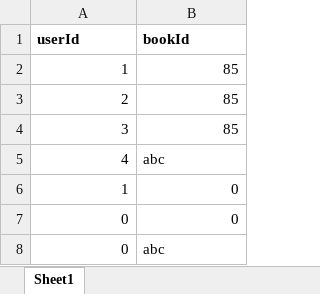
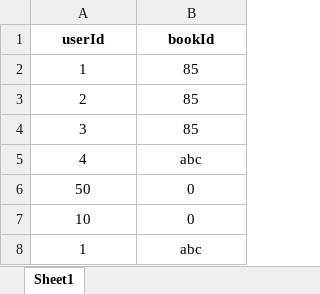
Before and after one commit to JAYVEER21/Assignment_Optimized, an Excel workbook: src/main/resources/EXCEL_DATAPROVIDER.xlsx, sheet Sheet1, drawn as a sheet; values as stored, in another font and other column widths than the file's, no borders; charts and pictures not drawn; removed rows and columns are numbered as before the commit, all else as after; the diff names each change by its address in the sheet, - before the commit and + after, or states it on an @@ line.

```diff
--- a/src/main/resources/EXCEL_DATAPROVIDER.xlsx (sheet Sheet1)
+++ b/src/main/resources/EXCEL_DATAPROVIDER.xlsx (sheet Sheet1)
-A1:B1 alignment: left
+A1:B1 alignment: center
-A2:B4 alignment: right
+A2:B4 alignment: center
-A5 alignment: right
+A5 alignment: center
-B5 alignment: left
+B5 alignment: center
+row 6: 50 | 0
+row 7: 10 | 0
-A8:B8 alignment: right
+A8:B8 alignment: center
-B8 (bookId): 0
+B8 (bookId): abc
-row 7: 0 | 0
-row 8: 0 | abc
```
Also changed, not shown: charts or pictures, 10 other files.
